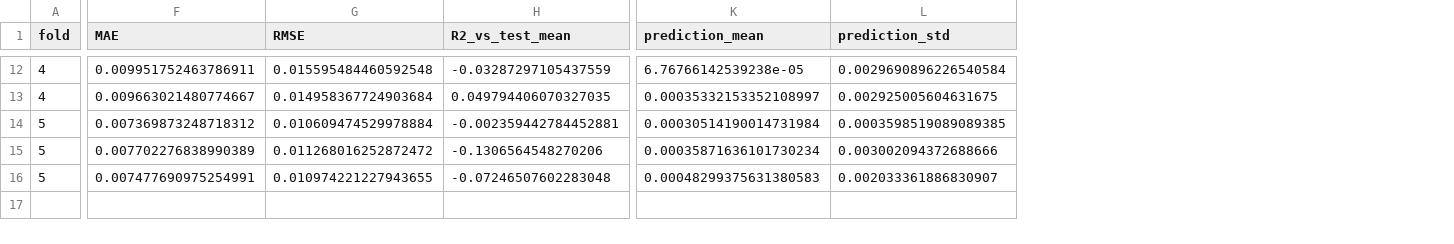
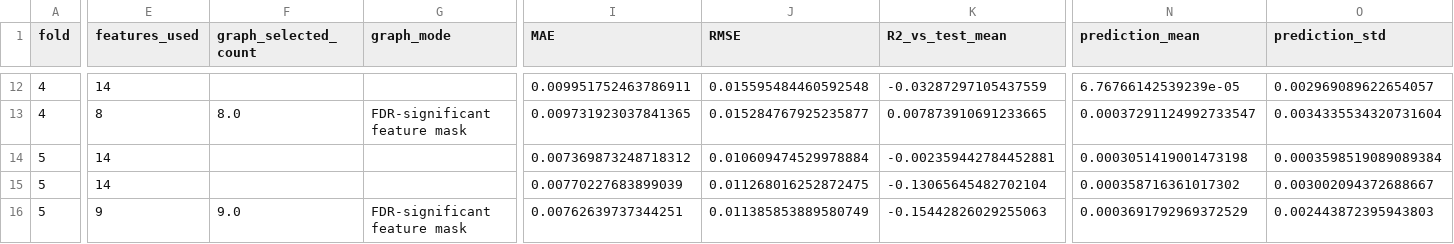
Before and after one commit to AlDSChriSOB/Causality-Aware-Hybrid-Deep-Learning-for-Multivariate-Financial-Time-Series-Forecasting, a CSV file: results/advanced/rolling_origin_metrics.csv, drawn as a sheet; only a part is shown, gaps mark what is left out; addresses are those after the commit; the diff covers the shown part only; the diff names each change by its address in the sheet, - before the commit and + after, or states it on an @@ line.

```diff
--- a/results/advanced/rolling_origin_metrics.csv
+++ b/results/advanced/rolling_origin_metrics.csv
+column E (features_used), rows 12-16: 14 | 8 | 14 | 14 | 9
+column F (graph_selected_count), rows 13-16: 8.0 |  |  | 9.0
+column G (graph_mode), rows 13-16: FDR-significant feature mask |  |  | FDR-significant feature mask
-N12 (prediction_mean): 6.76766142539238e-05
+N12 (prediction_mean): 6.76766142539239e-05
-O12 (prediction_std): 0.0029690896226540584
+O12 (prediction_std): 0.002969089622654057
-I13 (MAE): 0.009663021480774667
+I13 (MAE): 0.009731923037841365
-J13 (RMSE): 0.014958367724903684
+J13 (RMSE): 0.015284767925235877
-K13 (R2_vs_test_mean): 0.049794406070327035
+K13 (R2_vs_test_mean): 0.007873910691233665
-N13 (prediction_mean): 0.00035332153352108997
+N13 (prediction_mean): 0.00037291124992733547
-O13 (prediction_std): 0.002925005604631675
+O13 (prediction_std): 0.0034335534320731604
-N14 (prediction_mean): 0.00030514190014731984
+N14 (prediction_mean): 0.0003051419001473198
-O14 (prediction_std): 0.0003598519089089385
+O14 (prediction_std): 0.0003598519089089384
-I15 (MAE): 0.007702276838990389
+I15 (MAE): 0.00770227683899039
-J15 (RMSE): 0.011268016252872472
+J15 (RMSE): 0.011268016252872475
-K15 (R2_vs_test_mean): -0.1306564548270206
+K15 (R2_vs_test_mean): -0.13065645482702104
-N15 (prediction_mean): 0.00035871636101730234
+N15 (prediction_mean): 0.000358716361017302
-O15 (prediction_std): 0.003002094372688666
+O15 (prediction_std): 0.003002094372688667
-I16 (MAE): 0.007477690975254991
+I16 (MAE): 0.00762639737344251
-J16 (RMSE): 0.010974221227943655
+J16 (RMSE): 0.011385853889580749
-K16 (R2_vs_test_mean): -0.07246507602283048
+K16 (R2_vs_test_mean): -0.15442826029255063
-N16 (prediction_mean): 0.00048299375631380583
+N16 (prediction_mean): 0.0003691792969372529
-O16 (prediction_std): 0.002033361886830907
+O16 (prediction_std): 0.002443872395943803
```
Also changed, not shown: 31 edited cells elsewhere in this file, results/advanced/regime_metrics.csv, results/advanced/test_forecasts.csv, 8 other files.
